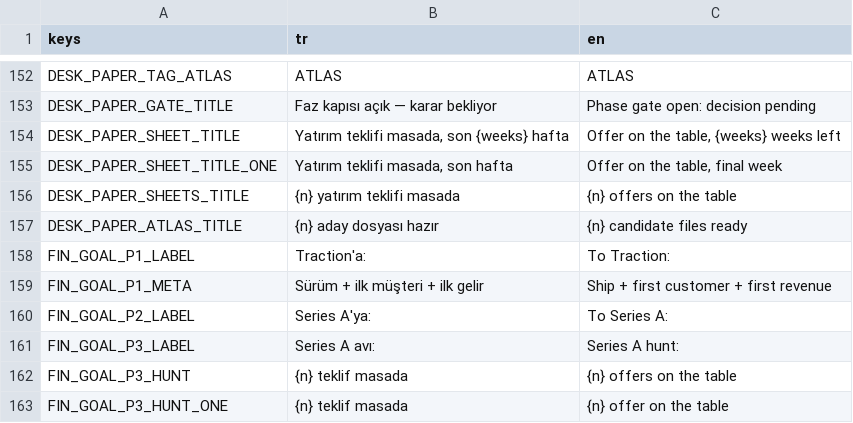
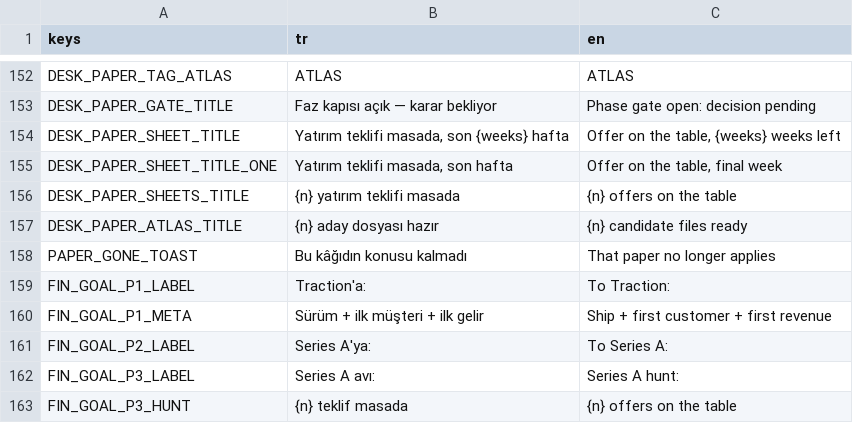
Before and after one commit to erdem1v/projectunicorn, a CSV file: project-unicorn/localization/strings.csv, drawn as a sheet; only a part is shown, gaps mark what is left out; the shorter side is filled out with more unchanged rows.

```diff
--- a/project-unicorn/localization/strings.csv
+++ b/project-unicorn/localization/strings.csv
@@ -157,2 +157,3 @@ DESK_PAPER_SHEETS_TITLE,{n} yatırım teklifi masada,{n} offers on the table
 DESK_PAPER_ATLAS_TITLE,{n} aday dosyası hazır,{n} candidate files ready
+PAPER_GONE_TOAST,Bu kâğıdın konusu kalmadı,That paper no longer applies
 FIN_GOAL_P1_LABEL,Traction'a:,To Traction:
```
Also changed, not shown: 3 other files.
